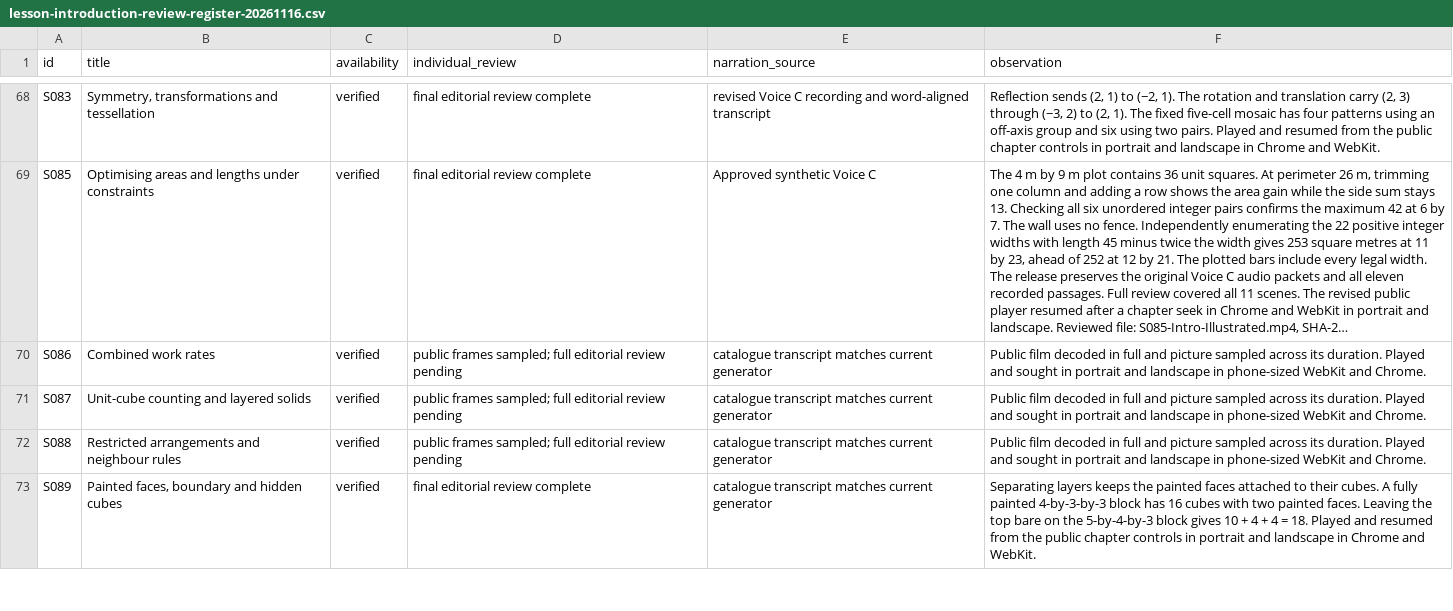
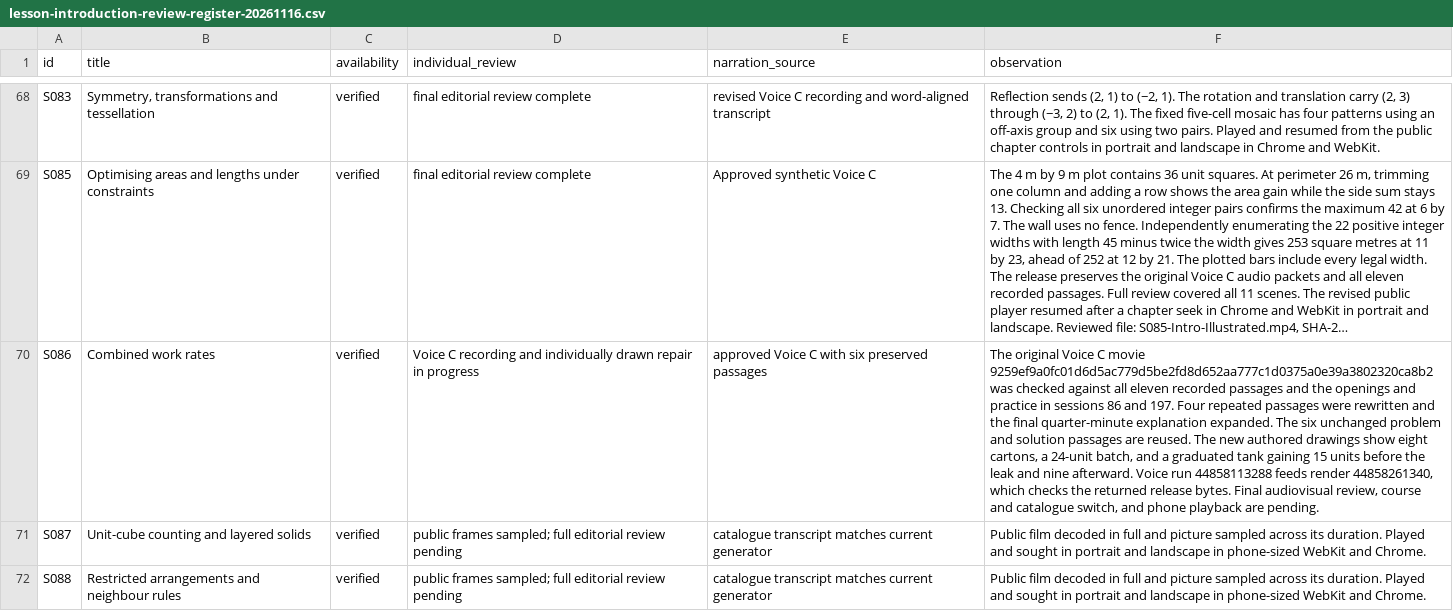
Before and after one commit to SimonRJ/-summit-one-narrator, a CSV file: docs/lesson-introduction-review-register-20261116.csv, drawn as a sheet; only a part is shown, gaps mark what is left out; the shorter side is filled out with more unchanged rows; long unchanged cells end in …; the diff names each change by its address in the sheet, - before the commit and + after, or states it on an @@ line.

Commit message:
Checkpoint the active S086 recording, drawings and publication checks

```diff
--- a/docs/lesson-introduction-review-register-20261116.csv
+++ b/docs/lesson-introduction-review-register-20261116.csv
-D70 (individual_review): public frames sampled; full editorial review pending
+D70 (individual_review): Voice C recording and individually drawn repair in progress
-E70 (narration_source): catalogue transcript matches current generator
+E70 (narration_source): approved Voice C with six preserved passages
-F70 (observation): Public film decoded in full and picture sampled across its duration. Played and sought in portrait and landscape in phone-sized WebKit and Chrome.
+F70 (observation): The original Voice C movie 9259ef9a0fc01d6d5ac779d5be2fd8d652aa777c1d0375a0e39a3802320ca8b2 was checked against all eleven recorded passages and the openings and practice in sessions 86 and 197. Four repeated passages were rewritten and the final quarter-minute explanation expanded. The six unchanged problem and solution passages are reused. The new authored drawings show eight cartons, a 24-unit batch, and a graduated tank gaining 15 units before the leak and nine afterward. Voice run 44858113288 feeds render 44858261340, which checks the returned release bytes. Final audiovisual review, course and catalogue switch, and phone playback are pending.
```
Also changed, not shown: 1 other file.
